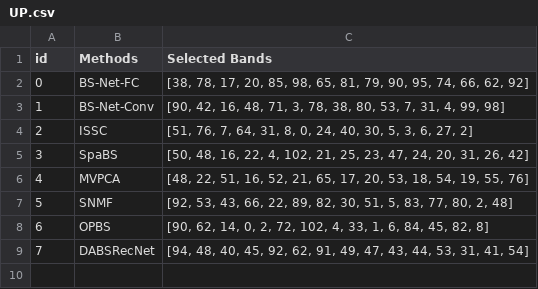
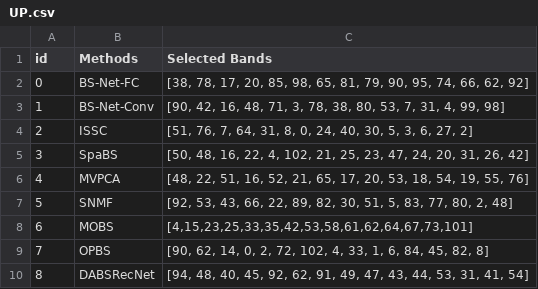
Before and after one commit to ucalyptus/Double-Branch-Dual-Attention-Mechanism-Network, a CSV file: UP.csv, drawn as a sheet; addresses are those after the commit; the diff names each change by its address in the sheet, - before the commit and + after, or states it on an @@ line.

Commit message:
Update UP.csv

```diff
--- a/UP.csv
+++ b/UP.csv
+row 8: 6 | MOBS | [4,15,23,25,33,35,42,53,58,61,62,64,67,73,101]
@@ column A (id) renumbered from row 9 down @@
```
